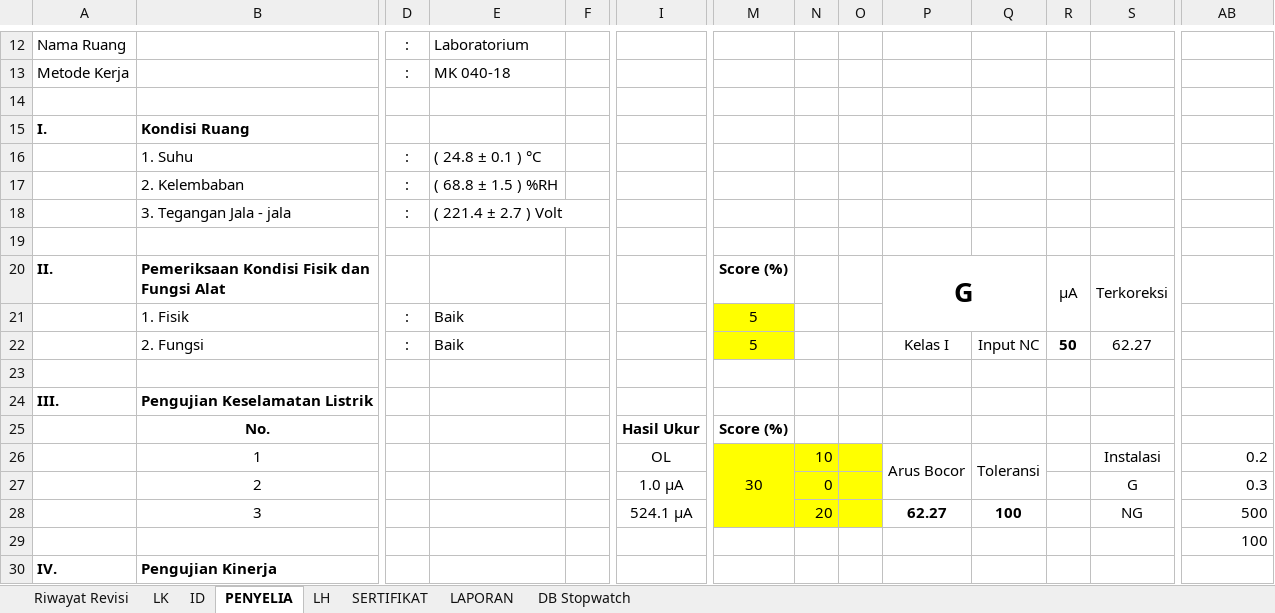
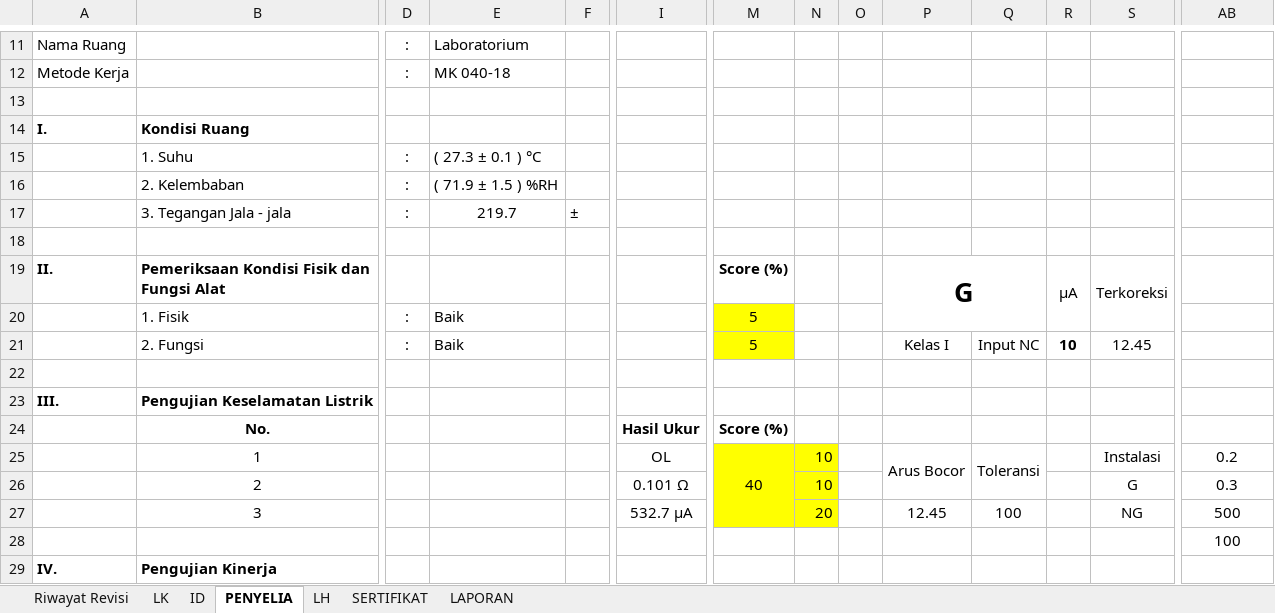
Before and after one commit to syaokifaradisa9/traxel, an Excel workbook: public/excel/Laboratorium_Rotator-Kalibrasi-01-10-23.xlsx, sheet PENYELIA, drawn as a sheet; only a part is shown, gaps mark what is left out; values as stored, in another font and other column widths than the file's, no borders; charts and pictures and conditional formats not drawn; removed rows and columns are numbered as before the commit, all else as after; rows hold the shown columns only; the diff covers the shown part only; the diff names each change by its address in the sheet, - before the commit and + after, or states it on an @@ line.

```diff
--- a/public/excel/Laboratorium_Rotator-Kalibrasi-01-10-23.xlsx (sheet PENYELIA)
+++ b/public/excel/Laboratorium_Rotator-Kalibrasi-01-10-23.xlsx (sheet PENYELIA)
@@ sheet tab hidden: DB Stopwatch @@
-E15: ( 24.8 ± 0.1 ) °C
+E15: ( 27.3 ± 0.1 ) °C
-E16: ( 68.8 ± 1.5 ) %RH
+E16: ( 71.9 ± 1.5 ) %RH
-row 18:  | 3. Tegangan Jala - jala | : | ( 221.4 ± 2.7 ) Volt
+row 17:  | 3. Tegangan Jala - jala | : | 219.7 | ±
-R21: 50
+R21: 10
-S21: 62.27
+S21: 12.45
-M25: 30
+M25: 40
-O25:O27 fill: #FFFF00
+O25:O27 fill: none
-AB25:AB28 alignment: right
+AB25:AB28 alignment: center
-I26: 1.0 µA
+I26: 0.101 Ω
-N26: 0
+N26: 10
-I27: 524.1 µA
+I27: 532.7 µA
-P27: 62.27
+P27: 12.45
-P27:Q27 bold: on
+P27:Q27 bold: off
```
Also changed, not shown: 4 added rows, 9 removed rows, 17 edited cells, cell formats and merged cells elsewhere in this sheet, sheet ID, sheet LH, sheet LAPORAN, sheet Riwayat Revisi, sheet SERTIFIKAT, sheet LK, formulas that keep their value, hidden cells, charts or pictures, public/excel/Laboratorium_Rotator-Pengujian-01-10-23.xlsx, 1 other file.
